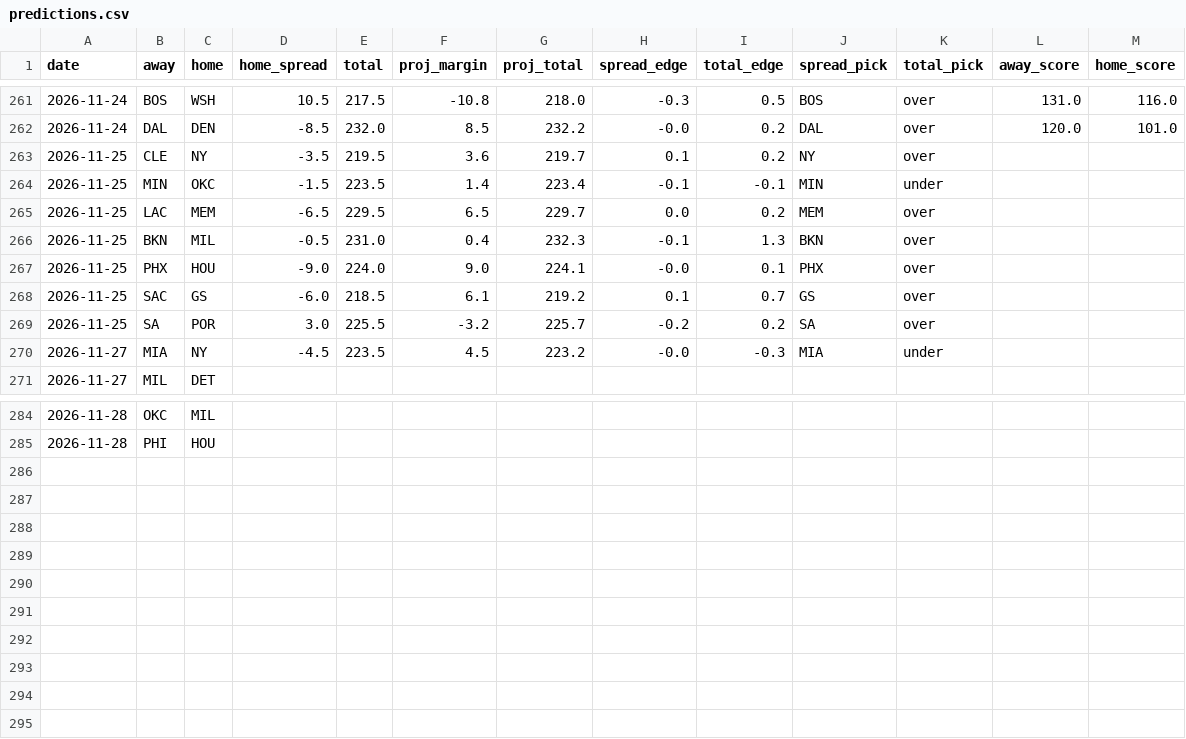
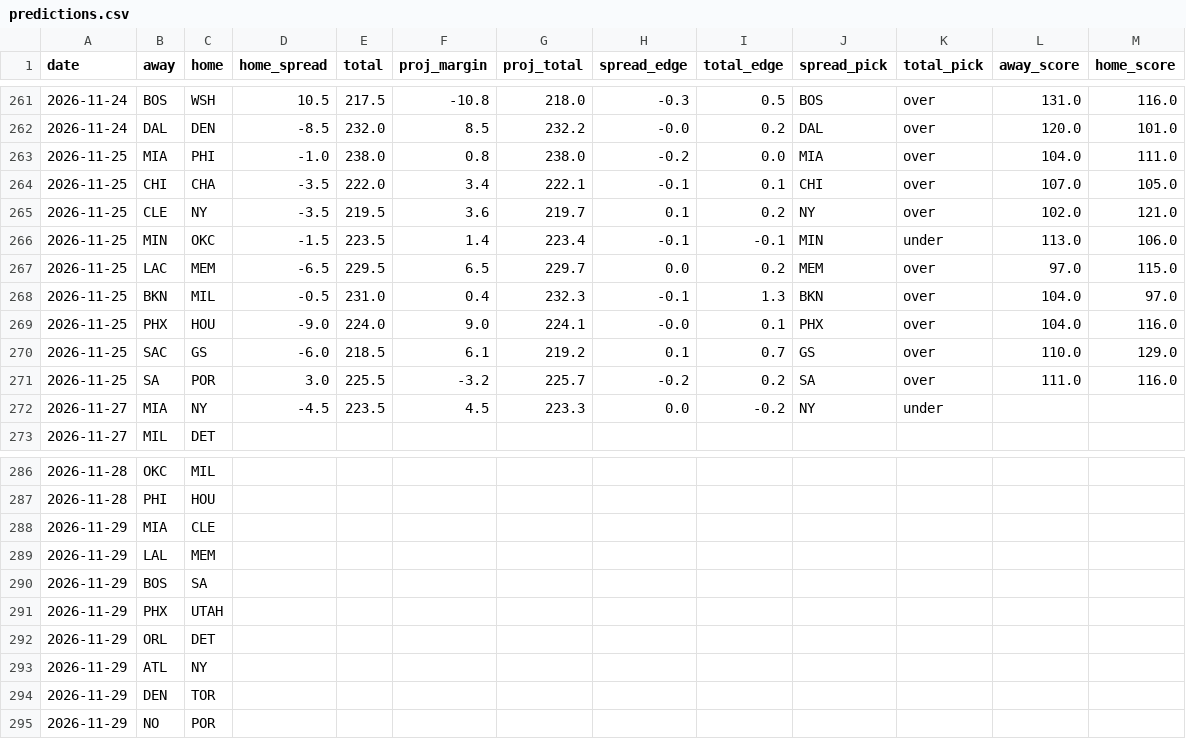
Before and after one commit to stevopotpie/courtline, a CSV file: data/predictions.csv, drawn as a sheet; only a part is shown, gaps mark what is left out.

```diff
--- a/data/predictions.csv
+++ b/data/predictions.csv
@@ -262,10 +262,12 @@ date,away,home,home_spread,total,proj_margin,proj_total,spread_edge,total_edge,s
 2026-11-24,DAL,DEN,-8.5,232.0,8.5,232.2,-0.0,0.2,DAL,over,120.0,101.0
-2026-11-25,CLE,NY,-3.5,219.5,3.6,219.7,0.1,0.2,NY,over,,
-2026-11-25,MIN,OKC,-1.5,223.5,1.4,223.4,-0.1,-0.1,MIN,under,,
-2026-11-25,LAC,MEM,-6.5,229.5,6.5,229.7,0.0,0.2,MEM,over,,
-2026-11-25,BKN,MIL,-0.5,231.0,0.4,232.3,-0.1,1.3,BKN,over,,
-2026-11-25,PHX,HOU,-9.0,224.0,9.0,224.1,-0.0,0.1,PHX,over,,
-2026-11-25,SAC,GS,-6.0,218.5,6.1,219.2,0.1,0.7,GS,over,,
-2026-11-25,SA,POR,3.0,225.5,-3.2,225.7,-0.2,0.2,SA,over,,
-2026-11-27,MIA,NY,-4.5,223.5,4.5,223.2,-0.0,-0.3,MIA,under,,
+2026-11-25,MIA,PHI,-1.0,238.0,0.8,238.0,-0.2,0.0,MIA,over,104.0,111.0
+2026-11-25,CHI,CHA,-3.5,222.0,3.4,222.1,-0.1,0.1,CHI,over,107.0,105.0
+2026-11-25,CLE,NY,-3.5,219.5,3.6,219.7,0.1,0.2,NY,over,102.0,121.0
+2026-11-25,MIN,OKC,-1.5,223.5,1.4,223.4,-0.1,-0.1,MIN,under,113.0,106.0
+2026-11-25,LAC,MEM,-6.5,229.5,6.5,229.7,0.0,0.2,MEM,over,97.0,115.0
+2026-11-25,BKN,MIL,-0.5,231.0,0.4,232.3,-0.1,1.3,BKN,over,104.0,97.0
+2026-11-25,PHX,HOU,-9.0,224.0,9.0,224.1,-0.0,0.1,PHX,over,104.0,116.0
+2026-11-25,SAC,GS,-6.0,218.5,6.1,219.2,0.1,0.7,GS,over,110.0,129.0
+2026-11-25,SA,POR,3.0,225.5,-3.2,225.7,-0.2,0.2,SA,over,111.0,116.0
+2026-11-27,MIA,NY,-4.5,223.5,4.5,223.3,0.0,-0.2,NY,under,,
 2026-11-27,MIL,DET,,,,,,,,,,
@@ -285 +287,9 @@ date,away,home,home_spread,total,proj_margin,proj_total,spread_edge,total_edge,s
 2026-11-28,PHI,HOU,,,,,,,,,,
+2026-11-29,MIA,CLE,,,,,,,,,,
+2026-11-29,LAL,MEM,,,,,,,,,,
+2026-11-29,BOS,SA,,,,,,,,,,
+2026-11-29,PHX,UTAH,,,,,,,,,,
+2026-11-29,ORL,DET,,,,,,,,,,
+2026-11-29,ATL,NY,,,,,,,,,,
+2026-11-29,DEN,TOR,,,,,,,,,,
+2026-11-29,NO,POR,,,,,,,,,,
```
Also changed, not shown: 8 other files.
